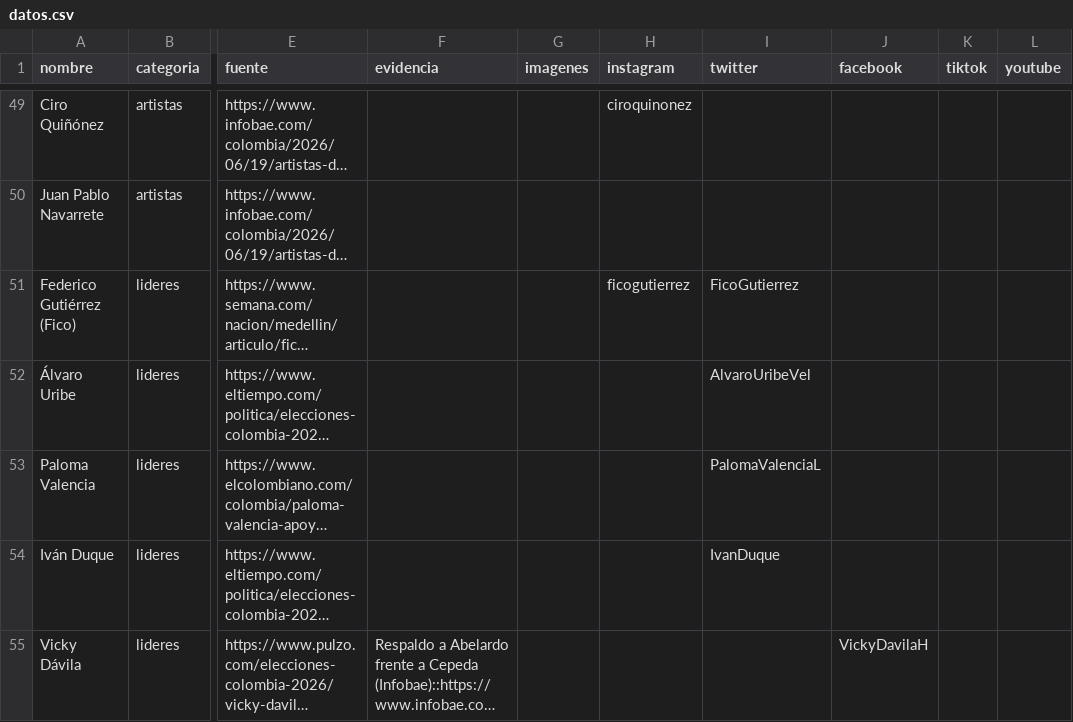
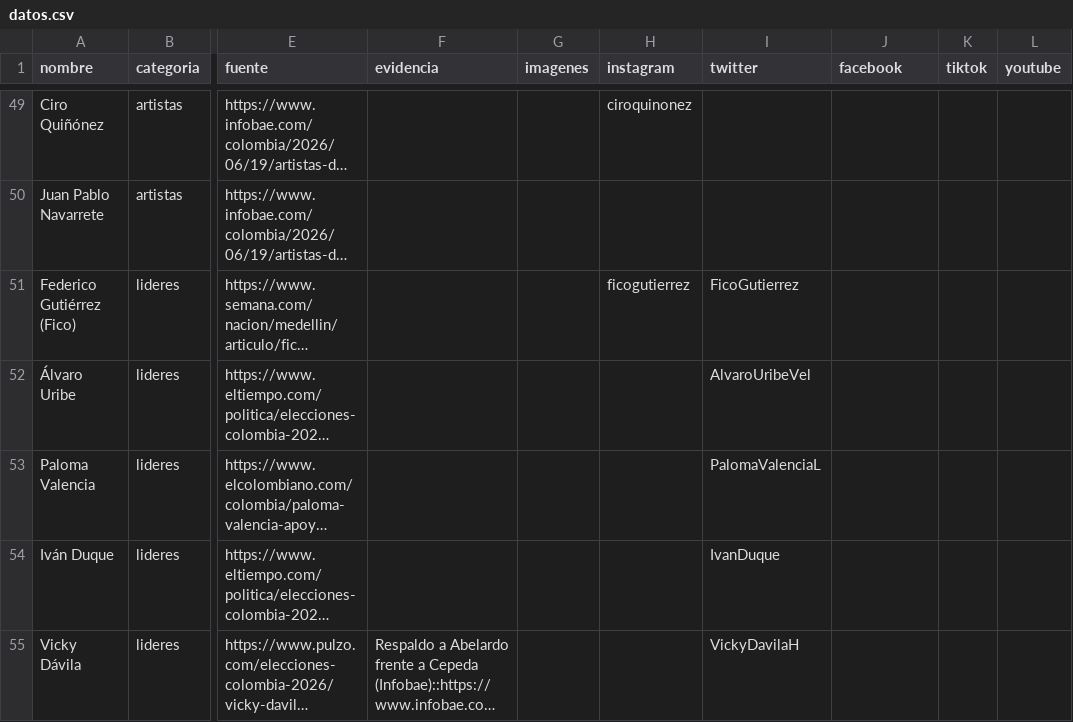
Before and after one commit to directorio-apoyos/directorio-apoyos.github.io, a CSV file: datos.csv, drawn as a sheet; only a part is shown, gaps mark what is left out; long unchanged cells end in …; the diff names each change by its address in the sheet, - before the commit and + after, or states it on an @@ line.

Commit message:
fix alineacion Vicky (handle en twitter)

```diff
--- a/datos.csv
+++ b/datos.csv
-I55 (twitter): (empty)
+I55 (twitter): VickyDavilaH
-J55 (facebook): VickyDavilaH
+J55 (facebook): (empty)
```
